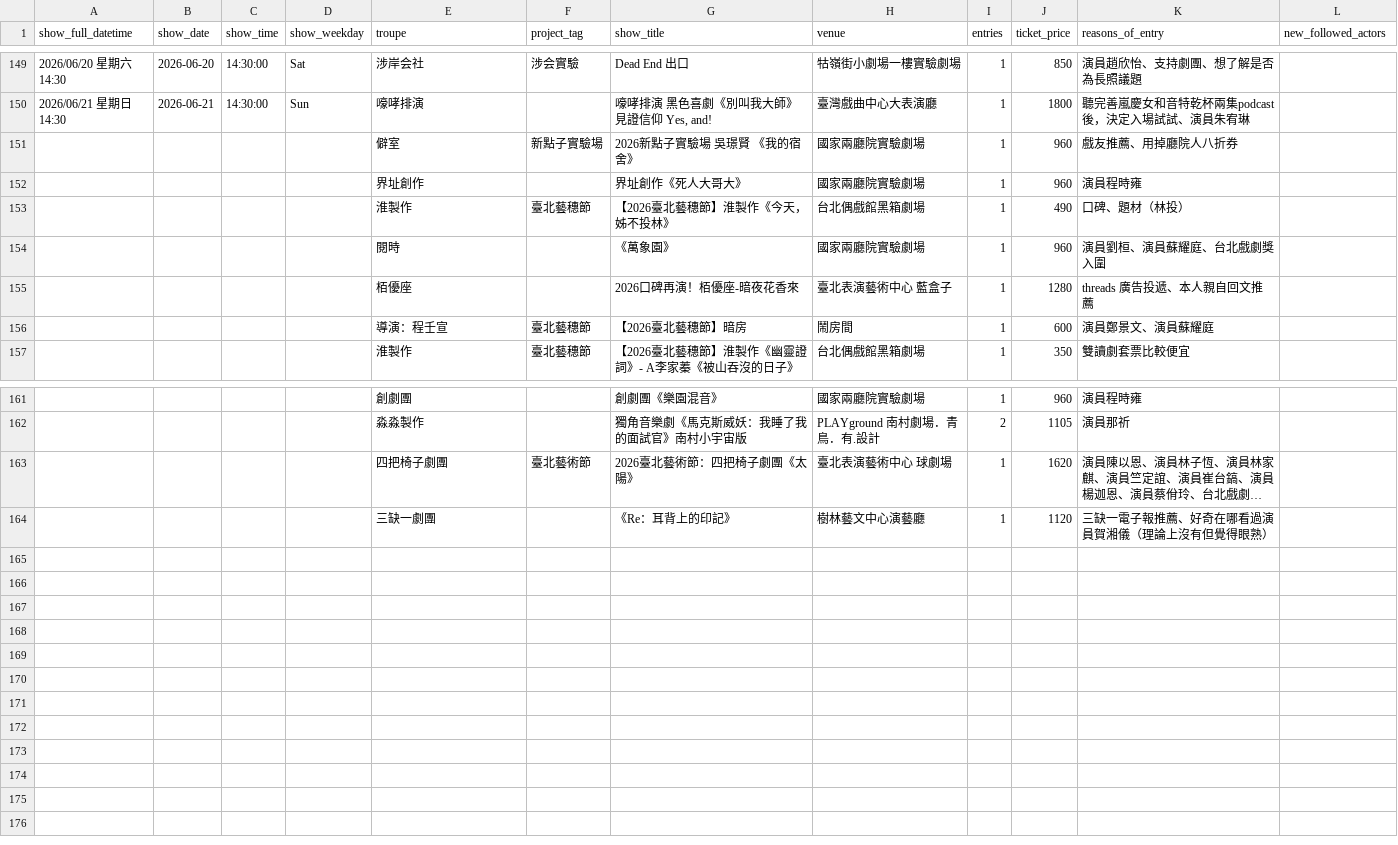
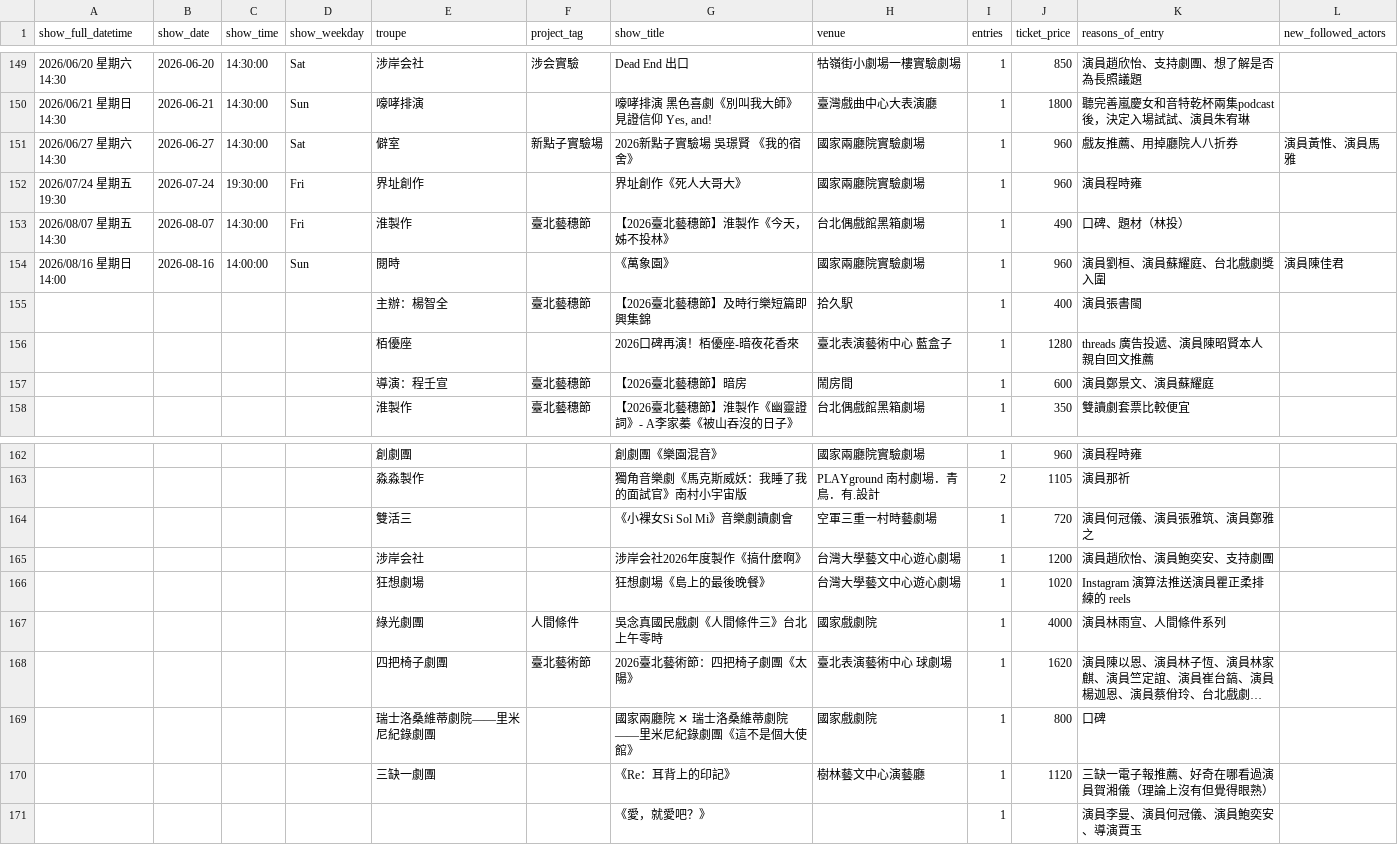
Before and after one commit to repeat/theater-logs, a CSV file: theater-logs.csv, drawn as a sheet; only a part is shown, gaps mark what is left out; long unchanged cells end in …; addresses are those after the commit; the diff names each change by its address in the sheet, - before the commit and + after, or states it on an @@ line.

Commit message:
doc: update more 2026 logs

```diff
--- a/theater-logs.csv
+++ b/theater-logs.csv
-A151 (show_full_datetime): (empty)
+A151 (show_full_datetime): 2026/06/27 星期六 14:30
-B151 (show_date): (empty)
+B151 (show_date): 2026-06-27
-C151 (show_time): (empty)
+C151 (show_time): 14:30:00
-D151 (show_weekday): (empty)
+D151 (show_weekday): Sat
-L151 (new_followed_actors): (empty)
+L151 (new_followed_actors): 演員黃惟、演員馬雅
-A152 (show_full_datetime): (empty)
+A152 (show_full_datetime): 2026/07/24 星期五 19:30
-B152 (show_date): (empty)
+B152 (show_date): 2026-07-24
-C152 (show_time): (empty)
+C152 (show_time): 19:30:00
-D152:D153 (show_weekday): (empty)
+D152:D153 (show_weekday): Fri
-A153 (show_full_datetime): (empty)
+A153 (show_full_datetime): 2026/08/07 星期五 14:30
-B153 (show_date): (empty)
+B153 (show_date): 2026-08-07
-C153 (show_time): (empty)
+C153 (show_time): 14:30:00
-A154 (show_full_datetime): (empty)
+A154 (show_full_datetime): 2026/08/16 星期日 14:00
-B154 (show_date): (empty)
+B154 (show_date): 2026-08-16
-C154 (show_time): (empty)
+C154 (show_time): 14:00:00
-D154 (show_weekday): (empty)
+D154 (show_weekday): Sun
-L154 (new_followed_actors): (empty)
+L154 (new_followed_actors): 演員陳佳君
+row 155:  |  |  |  | 主辦：楊智全 | 臺北藝穗節 | 【2026臺北藝穗節】及時行樂短篇即興集錦 | 拾久駅 | 1 | 400 | 演員張書閩
-K156 (reasons_of_entry): threads 廣告投遞、本人親自回文推薦
+K156 (reasons_of_entry): threads 廣告投遞、演員陳昭賢本人親自回文推薦
+row 164:  |  |  |  | 雙活三 |  | 《小裸女Si Sol Mi》音樂劇讀劇會 | 空軍三重一村時藝劇場 | 1 | 720 | 演員何冠儀、演員張雅筑、演員鄭雅之
+row 165:  |  |  |  | 涉岸会社 |  | 涉岸会社2026年度製作《搞什麼啊》 | 台灣大學藝文中心遊心劇場 | 1 | 1200 | 演員趙欣怡、演員鮑奕安、支持劇團
+row 166:  |  |  |  | 狂想劇場 |  | 狂想劇場《島上的最後晚餐》 | 台灣大學藝文中心遊心劇場 | 1 | 1020 | Instagram 演算法推送演員瞿正柔排練的 reels
+row 167:  |  |  |  | 綠光劇團 | 人間條件 | 吳念真國民戲劇《人間條件三》台北上午零時 | 國家戲劇院 | 1 | 4000 | 演員林雨宣、人間條件系列
+row 169:  |  |  |  | 瑞士洛桑維蒂劇院——里米尼紀錄劇團 |  | 國家兩廳院 ✕ 瑞士洛桑維蒂劇院——里米尼紀錄劇團《這不是個大使館》 | 國家戲劇院 | 1 | 800 | 口碑
+row 171:  |  |  |  |  |  | 《愛，就愛吧？》 |  | 1 |  | 演員李曼、演員何冠儀、演員鮑奕安、導演賈玉
```
